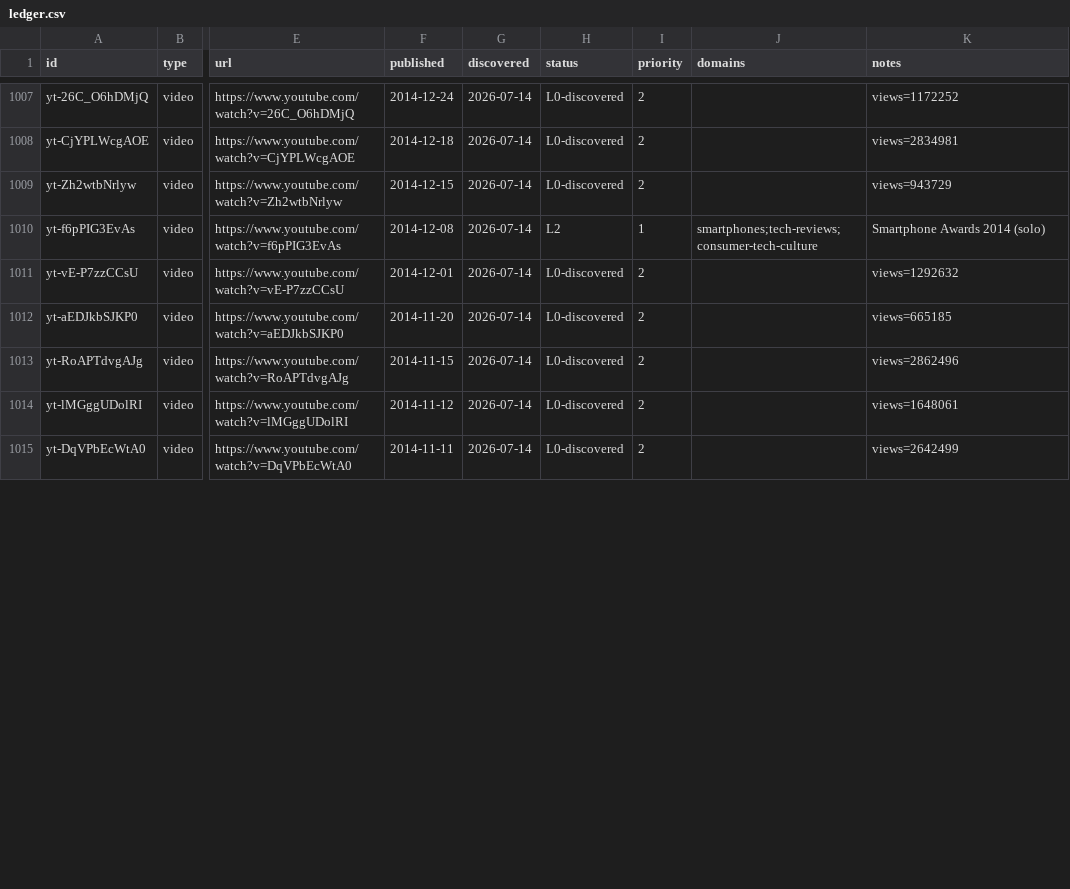
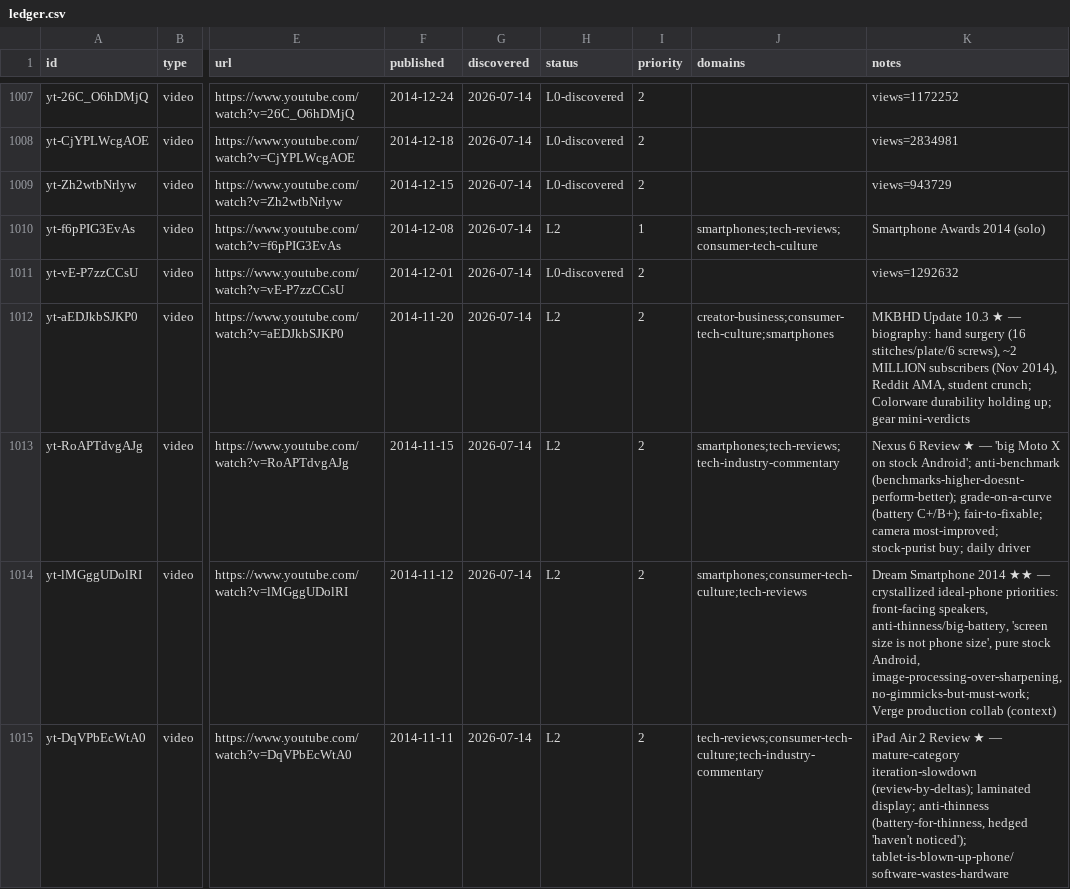
Before and after one commit to claes-work/mkbhd-clone, a CSV file: pipeline/ledger.csv, drawn as a sheet; only a part is shown, gaps mark what is left out; the diff covers the shown part only; the diff names each change by its address in the sheet, - before the commit and + after, or states it on an @@ line.

```diff
--- a/pipeline/ledger.csv
+++ b/pipeline/ledger.csv
-H1012:H1015 (status): L0-discovered
+H1012:H1015 (status): L2
-J1012 (domains): (empty)
+J1012 (domains): creator-business;consumer-tech-culture;smartphones
-K1012 (notes): views=665185
+K1012 (notes): MKBHD Update 10.3 ★ — biography: hand surgery (16 stitches/plate/6 screws), ~2 MILLION subscribers (Nov 2014), Reddit AMA, student crunch; Colorware durability holding up; gear mini-verdicts
-J1013 (domains): (empty)
+J1013 (domains): smartphones;tech-reviews;tech-industry-commentary
-K1013 (notes): views=2862496
+K1013 (notes): Nexus 6 Review ★ — 'big Moto X on stock Android'; anti-benchmark (benchmarks-higher-doesnt-perform-better); grade-on-a-curve (battery C+/B+); fair-to-fixable; camera most-improved; stock-purist buy; daily driver
-J1014 (domains): (empty)
+J1014 (domains): smartphones;consumer-tech-culture;tech-reviews
-K1014 (notes): views=1648061
+K1014 (notes): Dream Smartphone 2014 ★★ — crystallized ideal-phone priorities: front-facing speakers, anti-thinness/big-battery, 'screen size is not phone size', pure stock Android, image-processing-over-sharpening, no-gimmicks-but-must-work; Verge production collab (context)
-J1015 (domains): (empty)
+J1015 (domains): tech-reviews;consumer-tech-culture;tech-industry-commentary
-K1015 (notes): views=2642499
+K1015 (notes): iPad Air 2 Review ★ — mature-category iteration-slowdown (review-by-deltas); laminated display; anti-thinness (battery-for-thinness, hedged 'haven't noticed'); tablet-is-blown-up-phone/software-wastes-hardware
```
Also changed, not shown: 12 edited cells elsewhere in this file, 11 other files.
